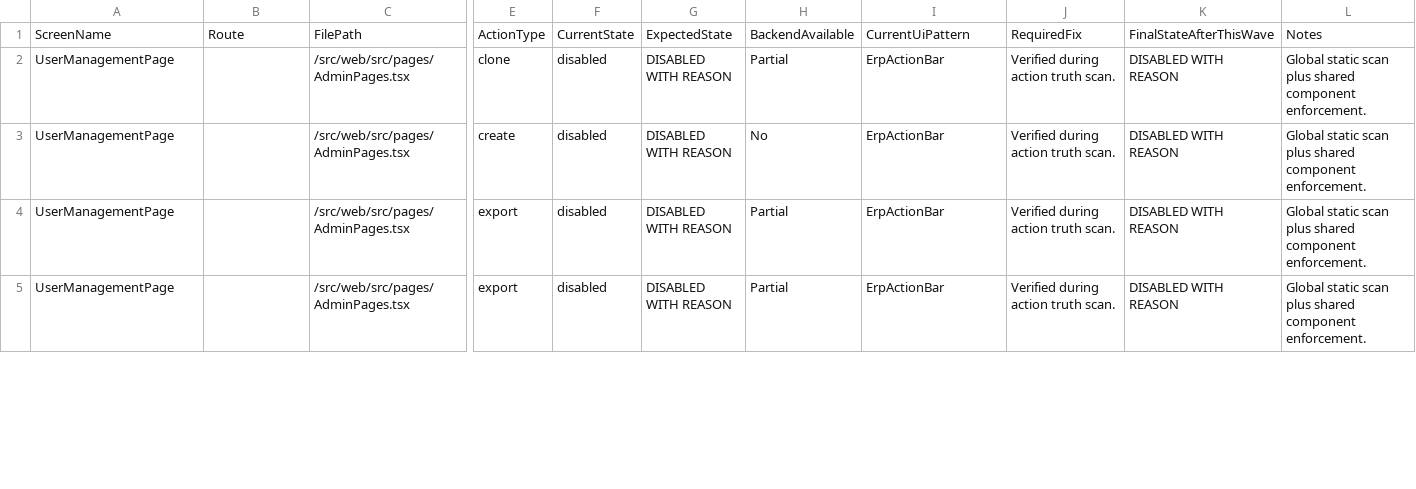
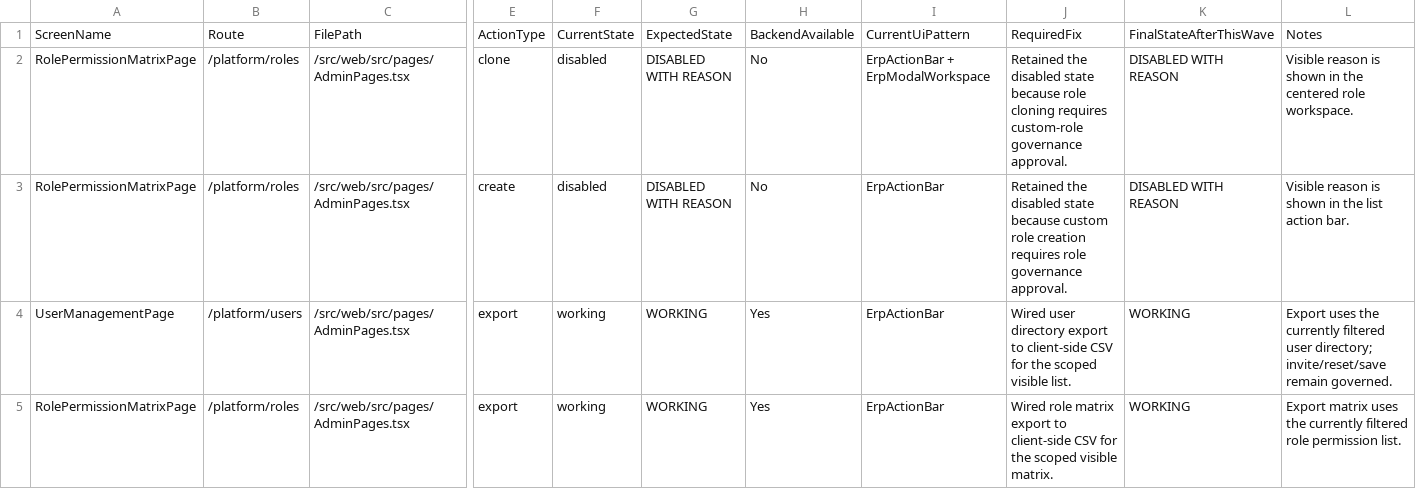
Before and after one commit to SpringTimeSoftware/Manufacturing, a CSV file: 07-ux-governance/action_truth_matrix.csv, drawn as a sheet; only a part is shown, gaps mark what is left out; removed rows and columns are numbered as before the commit, all else as after; rows hold the shown columns only; the diff covers the shown part only; the diff names each change by its address in the sheet, - before the commit and + after, or states it on an @@ line.

Commit message:
Complete platform security audit admin wave

```diff
--- a/07-ux-governance/action_truth_matrix.csv
+++ b/07-ux-governance/action_truth_matrix.csv
-A2:A3: UserManagementPage
+A2:A3: RolePermissionMatrixPage
-B2:B3: (empty)
+B2:B3: /platform/roles
-H2: Partial
+H2: No
-I2: ErpActionBar
+I2: ErpActionBar + ErpModalWorkspace
-J2: Verified during action truth scan.
+J2: Retained the disabled state because role cloning requires custom-role governance approval.
-L2: Global static scan plus shared component enforcement.
+L2: Visible reason is shown in the centered role workspace.
-J3: Verified during action truth scan.
+J3: Retained the disabled state because custom role creation requires role governance approval.
-L3: Global static scan plus shared component enforcement.
+L3: Visible reason is shown in the list action bar.
-B4: (empty)
+B4: /platform/users
-F4: disabled
+F4: working
-G4: DISABLED WITH REASON
+G4: WORKING
-H4: Partial
+H4: Yes
-J4: Verified during action truth scan.
+J4: Wired user directory export to client-side CSV for the scoped visible list.
-K4: DISABLED WITH REASON
+K4: WORKING
-L4: Global static scan plus shared component enforcement.
+L4: Export uses the currently filtered user directory; invite/reset/save remain governed.
-row 5: UserManagementPage |  | /src/web/src/pages/AdminPages.tsx | export | disabled | DISABLED WITH REASON | Partial | ErpActionBar | Verified during action truth scan. | DISABLED WITH REASON | Global static scan plus shared component enforcement.
+row 5: RolePermissionMatrixPage | /platform/roles | /src/web/src/pages/AdminPages.tsx | export | working | WORKING | Yes | ErpActionBar | Wired role matrix export to client-side CSV for the scoped visible matrix. | WORKING | Export matrix uses the currently filtered role permission list.
```
Also changed, not shown: 9 added rows and 18 edited cells elsewhere in this file, 36 other files.
